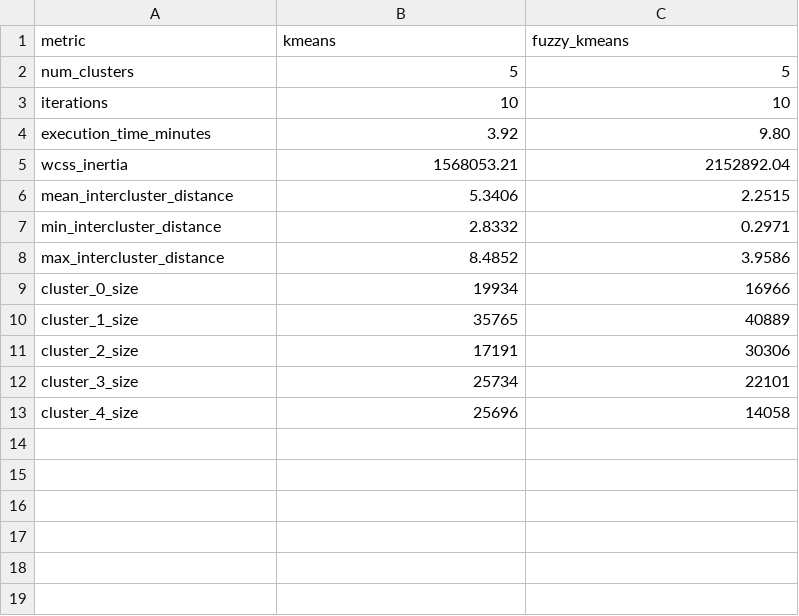
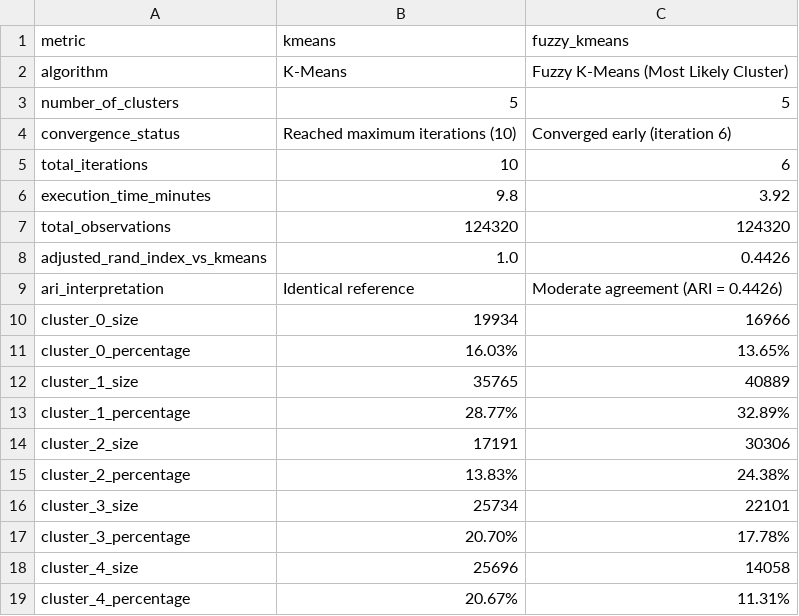
Before and after one commit to PraveenAmujuri/smart-agriculture-bigdata, a CSV file: results/model_comparison.csv, drawn as a sheet.

Commit message:
Update README, project report, and evaluation results

```diff
--- a/results/model_comparison.csv
+++ b/results/model_comparison.csv
@@ -1,13 +1,19 @@
 metric,kmeans,fuzzy_kmeans
-num_clusters,5,5
-iterations,10,10
-execution_time_minutes,3.92,9.80
-wcss_inertia,1568053.21,2152892.04
-mean_intercluster_distance,5.3406,2.2515
-min_intercluster_distance,2.8332,0.2971
-max_intercluster_distance,8.4852,3.9586
+algorithm,K-Means,Fuzzy K-Means (Most Likely Cluster)
+number_of_clusters,5,5
+convergence_status,Reached maximum iterations (10),Converged early (iteration 6)
+total_iterations,10,6
+execution_time_minutes,9.8,3.92
+total_observations,124320,124320
+adjusted_rand_index_vs_kmeans,1.0,0.4426
+ari_interpretation,Identical reference,Moderate agreement (ARI = 0.4426)
 cluster_0_size,19934,16966
+cluster_0_percentage,16.03%,13.65%
 cluster_1_size,35765,40889
+cluster_1_percentage,28.77%,32.89%
 cluster_2_size,17191,30306
+cluster_2_percentage,13.83%,24.38%
 cluster_3_size,25734,22101
+cluster_3_percentage,20.70%,17.78%
 cluster_4_size,25696,14058
+cluster_4_percentage,20.67%,11.31%
```
Also changed, not shown: 7 other files.
